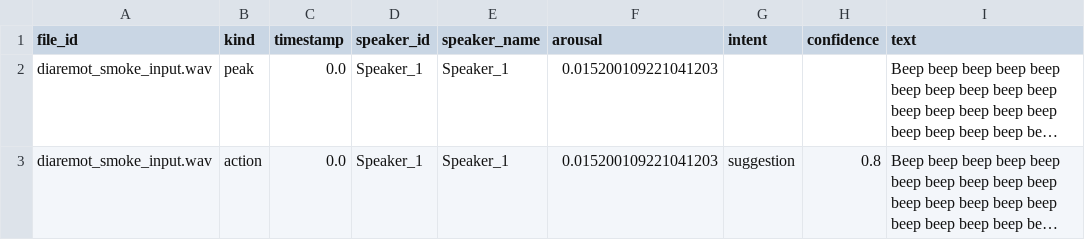
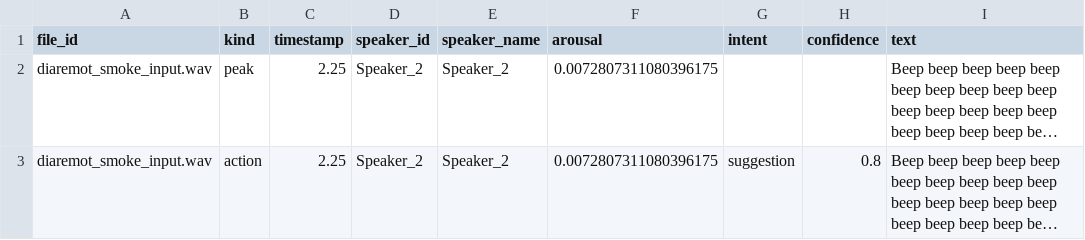
Before and after one commit to tltrogl/redo, a CSV file: smoke_output/moments_to_review.csv, drawn as a sheet; long unchanged cells end in …; the diff names each change by its address in the sheet, - before the commit and + after, or states it on an @@ line.

```diff
--- a/smoke_output/moments_to_review.csv
+++ b/smoke_output/moments_to_review.csv
-C2:C3 (timestamp): 0.0
+C2:C3 (timestamp): 2.25
-D2:D3 (speaker_id): Speaker_1
+D2:D3 (speaker_id): Speaker_2
-E2:E3 (speaker_name): Speaker_1
+E2:E3 (speaker_name): Speaker_2
-F2:F3 (arousal): 0.015200109221041203
+F2:F3 (arousal): 0.0072807311080396175
```
Also changed, not shown: smoke_output/background_sed_summary.csv, smoke_output/conversation_metrics.csv, 15 other files.
